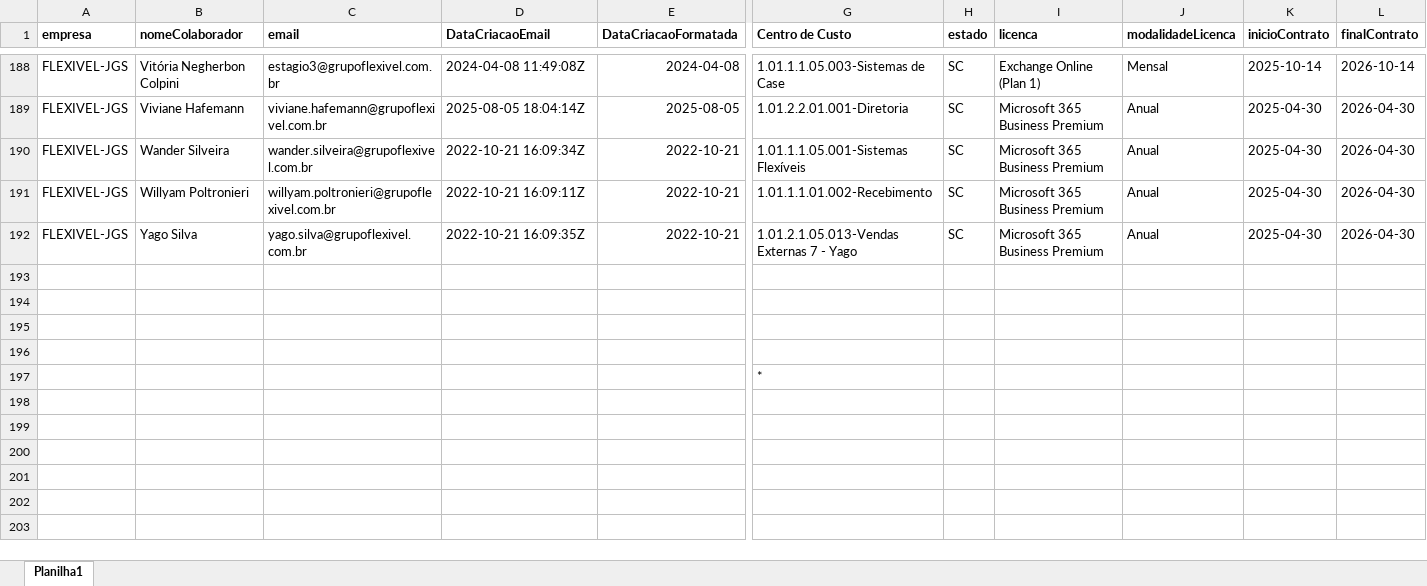
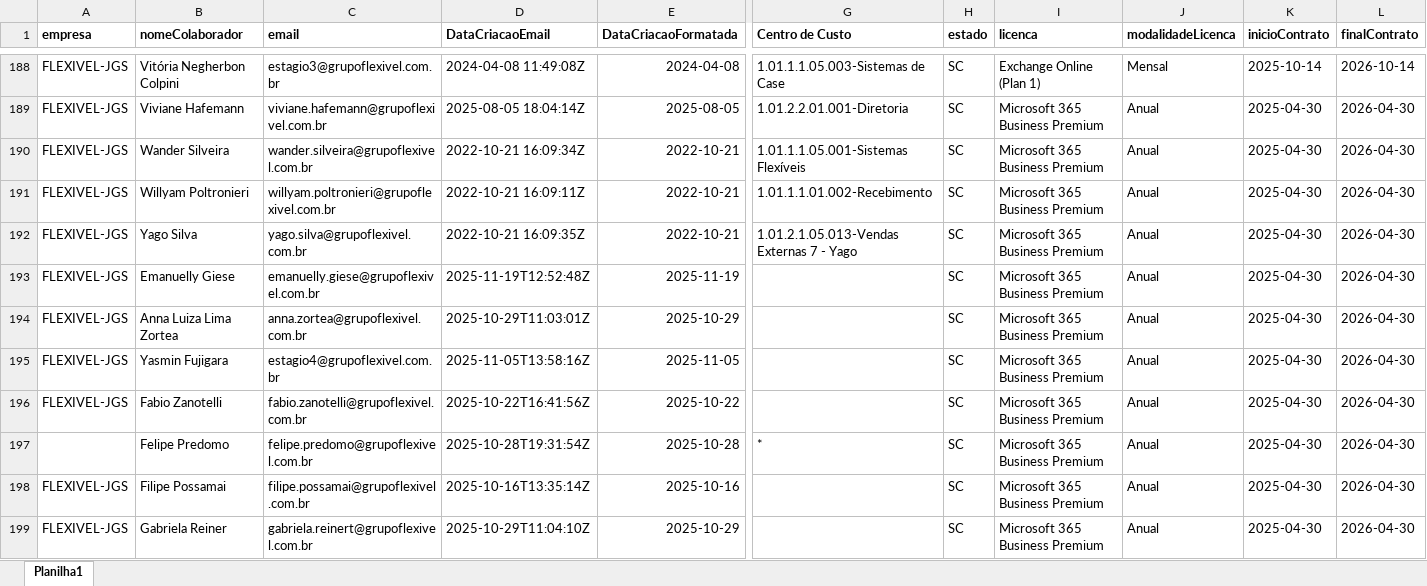
Before and after one commit to lucasfbraun/ms-license-manager, an Excel workbook: LICENCIAMENTO MICROSOFT (1).xlsx, sheet Planilha1, drawn as a sheet; only a part is shown, gaps mark what is left out; values as stored, in another font and other column widths than the file's, no borders; charts and pictures not drawn; removed rows and columns are numbered as before the commit, all else as after; rows hold the shown columns only; the diff covers the shown part only; the diff names each change by its address in the sheet, - before the commit and + after, or states it on an @@ line.

Commit message:
ajustado centro de custos e também ajustado rateio contratos

```diff
--- a/LICENCIAMENTO MICROSOFT (1).xlsx (sheet Planilha1)
+++ b/LICENCIAMENTO MICROSOFT (1).xlsx (sheet Planilha1)
-row 193: (empty)
+row 193: FLEXIVEL-JGS | Emanuelly Giese | emanuelly.giese@grupoflexivel.com.br | 2025-11-19T12:52:48Z | 2025-11-19 |  | SC | Microsoft 365 Business Premium | Anual | 2025-04-30 | 2026-04-30
-row 194: (empty)
+row 194: FLEXIVEL-JGS | Anna Luiza Lima Zortea | anna.zortea@grupoflexivel.com.br | 2025-10-29T11:03:01Z | 2025-10-29 |  | SC | Microsoft 365 Business Premium | Anual | 2025-04-30 | 2026-04-30
-row 195: (empty)
+row 195: FLEXIVEL-JGS | Yasmin Fujigara | estagio4@grupoflexivel.com.br | 2025-11-05T13:58:16Z | 2025-11-05 |  | SC | Microsoft 365 Business Premium | Anual | 2025-04-30 | 2026-04-30
-row 196: (empty)
+row 196: FLEXIVEL-JGS | Fabio Zanotelli | fabio.zanotelli@grupoflexivel.com.br | 2025-10-22T16:41:56Z | 2025-10-22 |  | SC | Microsoft 365 Business Premium | Anual | 2025-04-30 | 2026-04-30
-row 197:  |  |  |  |  | *
+row 197:  | Felipe Predomo | felipe.predomo@grupoflexivel.com.br | 2025-10-28T19:31:54Z | 2025-10-28 | * | SC | Microsoft 365 Business Premium | Anual | 2025-04-30 | 2026-04-30
+row 198: FLEXIVEL-JGS | Filipe Possamai | filipe.possamai@grupoflexivel.com.br | 2025-10-16T13:35:14Z | 2025-10-16 |  | SC | Microsoft 365 Business Premium | Anual | 2025-04-30 | 2026-04-30
+row 199: FLEXIVEL-JGS | Gabriela Reiner | gabriela.reinert@grupoflexivel.com.br | 2025-10-29T11:04:10Z | 2025-10-29 |  | SC | Microsoft 365 Business Premium | Anual | 2025-04-30 | 2026-04-30
```
Also changed, not shown: 7 added rows and 1 edited cell elsewhere in this sheet, charts or pictures, 5 other files.
